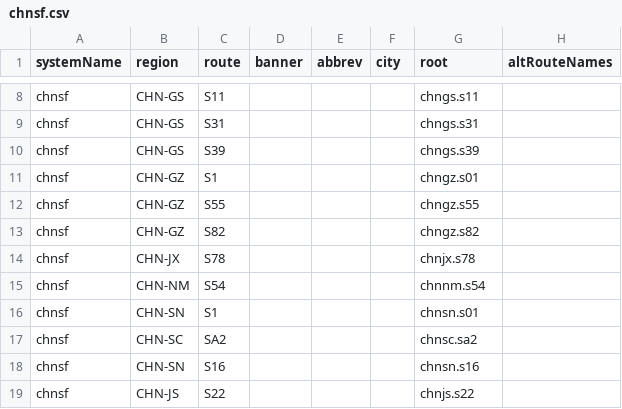
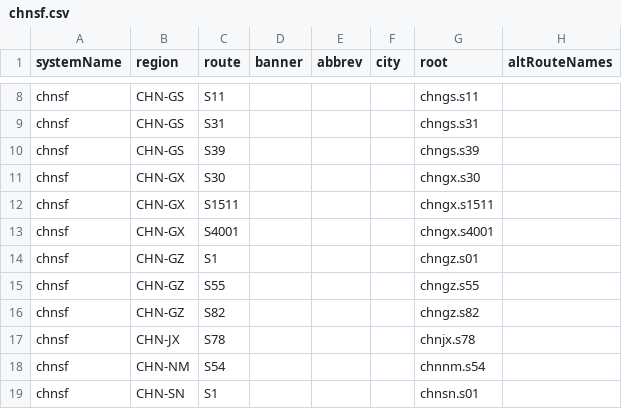
Before and after one commit to eeffaann/HighwayData, a CSV file: hwy_data/_systems/chnsf.csv, drawn as a sheet; only a part is shown, gaps mark what is left out; the shorter side is filled out with more unchanged rows; the diff names each change by its address in the sheet, - before the commit and + after, or states it on an @@ line.

```diff
--- a/hwy_data/_systems/chnsf.csv
+++ b/hwy_data/_systems/chnsf.csv
+row 11: chnsf | CHN-GX | S30 |  |  |  | chngx.s30
+row 12: chnsf | CHN-GX | S1511 |  |  |  | chngx.s1511
+row 13: chnsf | CHN-GX | S4001 |  |  |  | chngx.s4001
```
Also changed, not shown: hwy_data/_systems/chngds.csv, hwy_data/_systems/chngds_con.csv, 24 other files.
